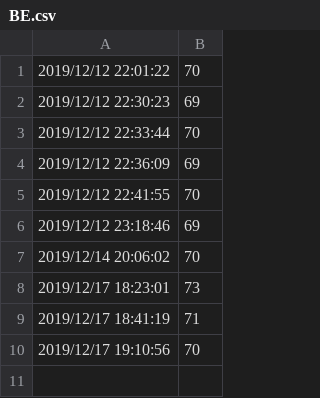
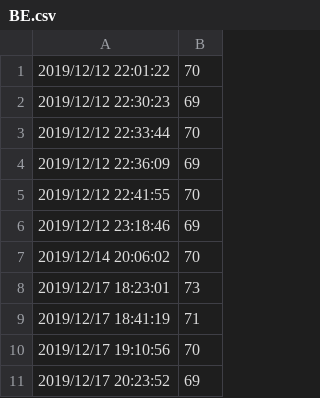
Before and after one commit to arox86/projectDiskInfo, a CSV file: Marginality/Smart/ST2000DL003-9VT1665YD6MMQL/BE.csv, drawn as a sheet; the diff names each change by its address in the sheet, - before the commit and + after, or states it on an @@ line.

```diff
--- a/Marginality/Smart/ST2000DL003-9VT1665YD6MMQL/BE.csv
+++ b/Marginality/Smart/ST2000DL003-9VT1665YD6MMQL/BE.csv
+row 11: 2019/12/17 20:23:52 | 69
```
Also changed, not shown: Marginality/Smart/Samsung SSD 860 EVO M.2 250GBS413NX0M208099J/BE.csv, Marginality/Smart/Samsung SSD 860 EVO M.2 250GBS413NX0M208099J/PowerOnHours.csv, 20 other files.
